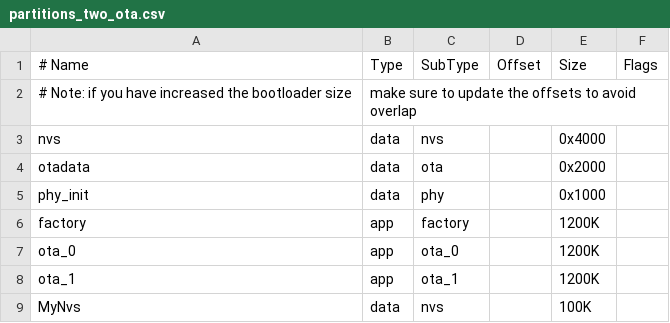
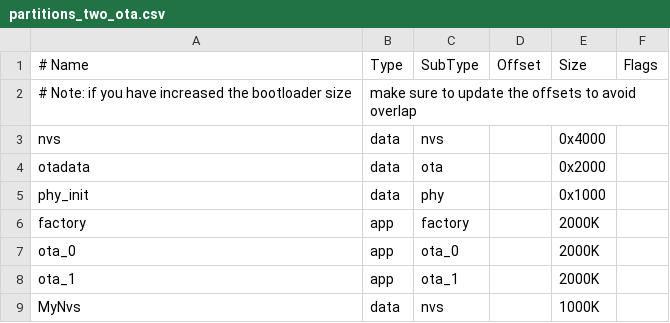
Before and after one commit to connormartin12/NHL_Goal_Light, a CSV file: ESP32/partitions_two_ota.csv, drawn as a sheet.

Commit message:
Switched to ESP32-S3-N16R2
Switched ESP to S3 with 16 MB of flash. Program was too large with 2 OTA partitions for the 4MB of flash on the regular ESP32.

Also started implementing OLED functionality, not fully functional as of now.

```diff
--- a/ESP32/partitions_two_ota.csv
+++ b/ESP32/partitions_two_ota.csv
@@ -5,5 +5,5 @@ otadata,  data, ota,     ,        0x2000,
 phy_init, data, phy,     ,        0x1000,
-factory,  app,  factory, ,        1200K,
-ota_0,    app,  ota_0,   ,        1200K,
-ota_1,    app,  ota_1,   ,        1200K,
-MyNvs,    data, nvs,     ,        100K,
+factory,  app,  factory, ,        2000K,
+ota_0,    app,  ota_0,   ,        2000K,
+ota_1,    app,  ota_1,   ,        2000K,
+MyNvs,    data, nvs,     ,        1000K,
```
Also changed, not shown: 9 other files.
